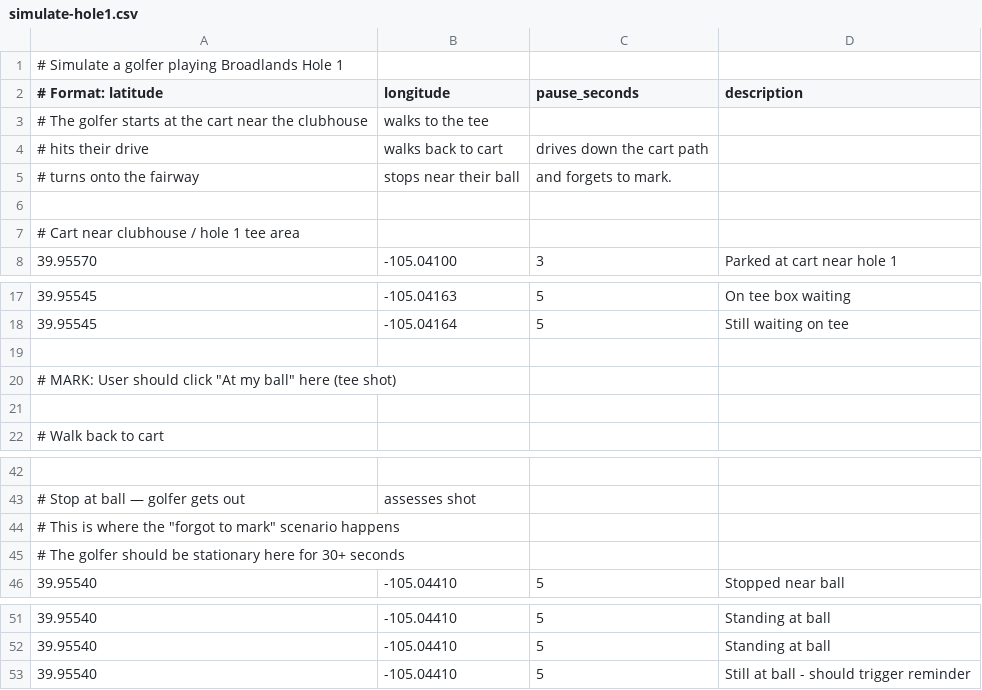
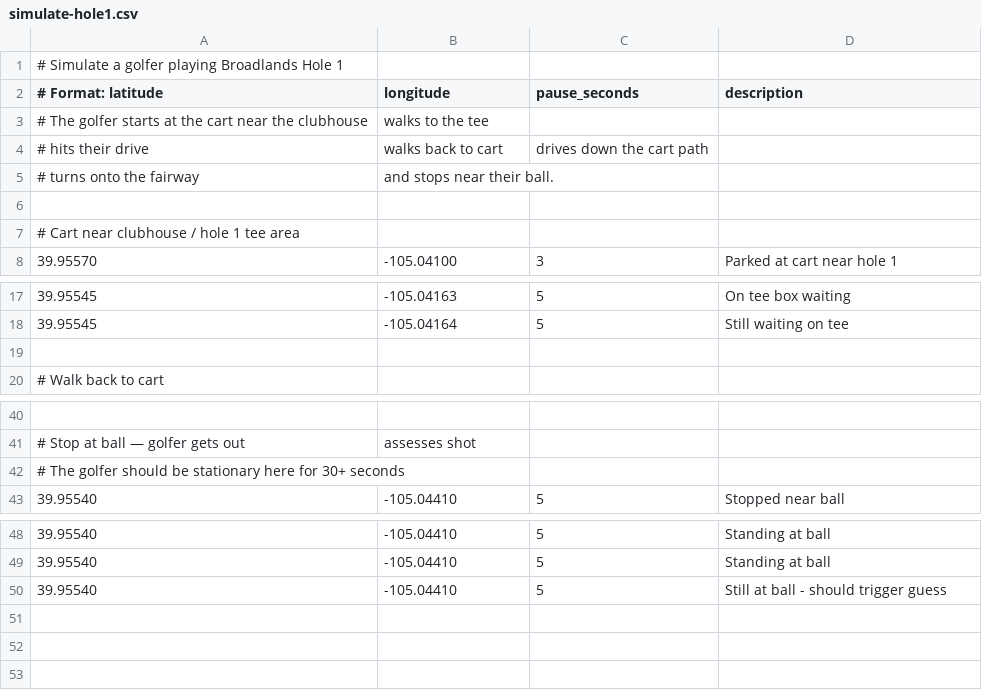
Before and after one commit to SpotGolf/SpotGolf, a CSV file: TestFixtures/simulate-hole1.csv, drawn as a sheet; only a part is shown, gaps mark what is left out.

```diff
--- a/TestFixtures/simulate-hole1.csv
+++ b/TestFixtures/simulate-hole1.csv
@@ -4,3 +4,3 @@
 # hits their drive, walks back to cart, drives down the cart path,
-# turns onto the fairway, stops near their ball, and forgets to mark.
+# turns onto the fairway, and stops near their ball.
 
@@ -18,4 +18,2 @@
 39.95545,-105.04164,5,Still waiting on tee
-
-# MARK: User should click "At my ball" here (tee shot)
 
@@ -43,3 +41,2 @@
 # Stop at ball — golfer gets out, assesses shot
-# This is where the "forgot to mark" scenario happens
 # The golfer should be stationary here for 30+ seconds
@@ -52,2 +49,2 @@
 39.95540,-105.04410,5,Standing at ball
-39.95540,-105.04410,5,Still at ball - should trigger reminder
+39.95540,-105.04410,5,Still at ball - should trigger guess
```
Also changed, not shown: 37 other files.
